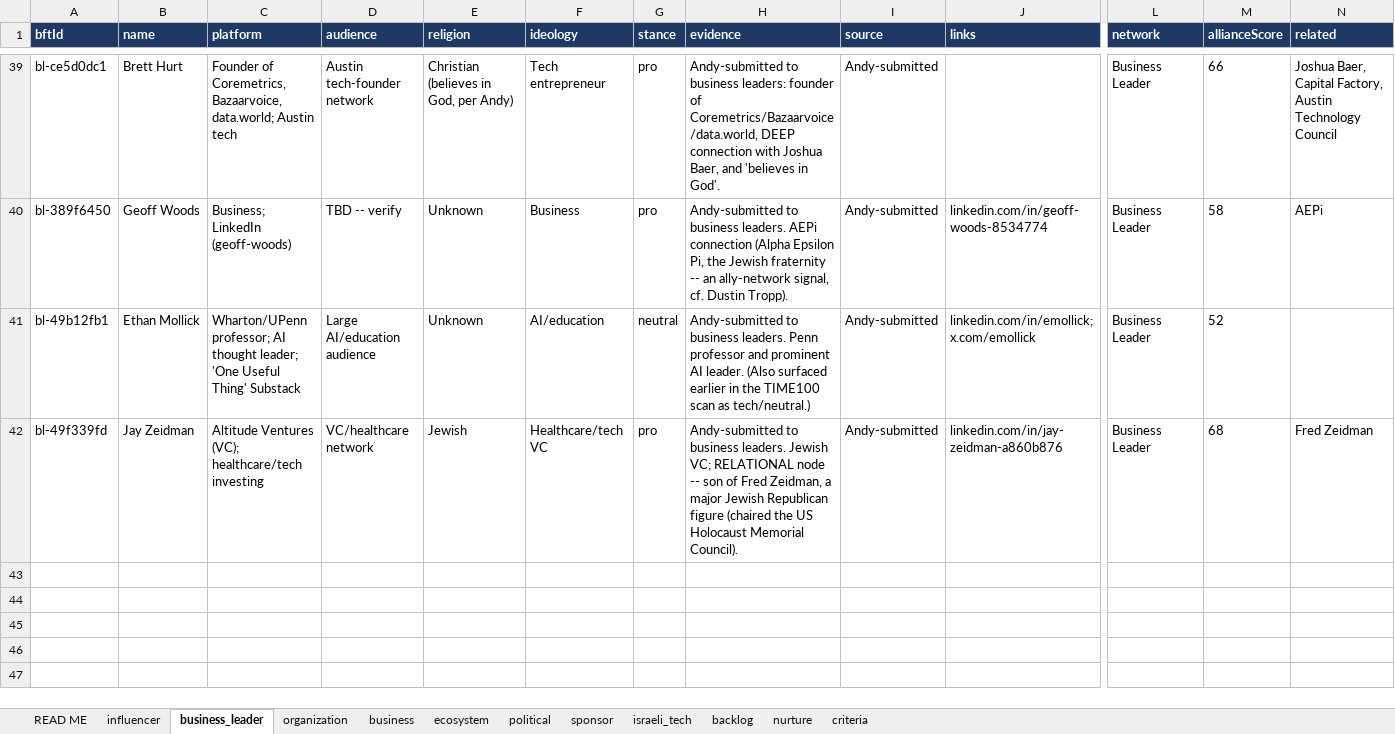
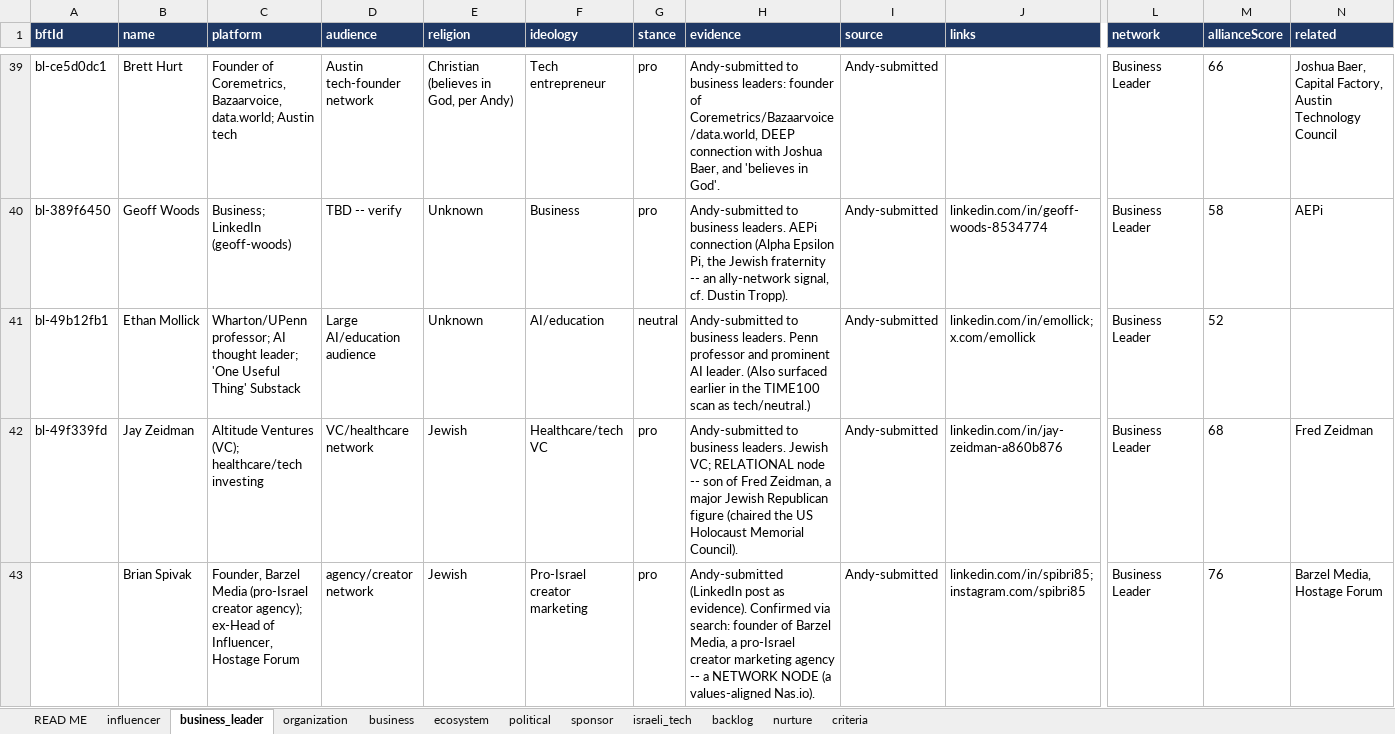
Before and after one commit to Hirshinator/bft-living-database, an Excel workbook: export/BFT_Living_Database.xlsx, sheet business_leader, drawn as a sheet; only a part is shown, gaps mark what is left out; values as stored, in another font and other column widths than the file's, no borders; rows hold the shown columns only; the diff covers the shown part only; the diff names each change by its address in the sheet, - before the commit and + after, or states it on an @@ line.

```diff
--- a/export/BFT_Living_Database.xlsx (sheet business_leader)
+++ b/export/BFT_Living_Database.xlsx (sheet business_leader)
+row 43:  | Brian Spivak | Founder, Barzel Media (pro-Israel creator agency); ex-Head of Influencer, Hostage Forum | agency/creator network | Jewish | Pro-Israel creator marketing | pro | Andy-submitted (LinkedIn post as evidence). Confirmed via search: founder of Barzel Media, a pro-Israel creator marketing agency -- a NETWORK NODE (a values-aligned Nas.io). | Andy-submitted | linkedin.com/in/spibri85; instagram.com/spibri85 | Business Leader | 76 | Barzel Media, Hostage Forum
```
Also changed, not shown: 1 added row and 1 edited cell elsewhere in this sheet, sheet influencer, sheet political, sheet organization, sheet business, sheet READ ME, 1 other file.
